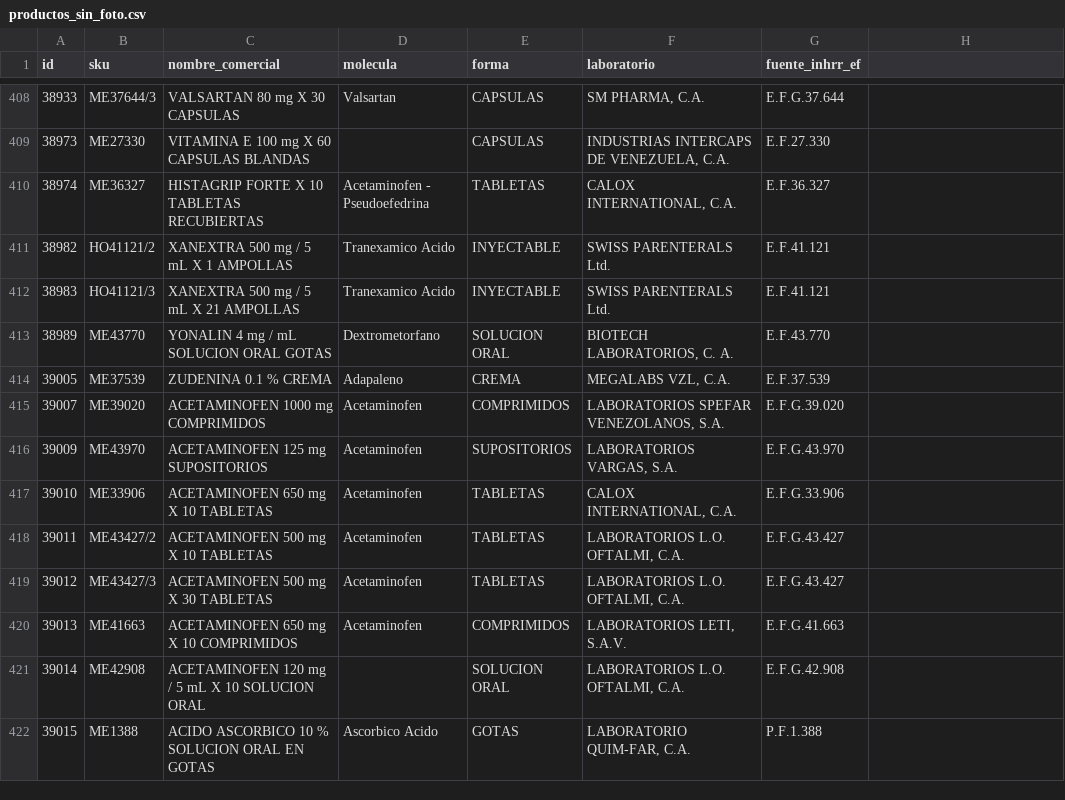
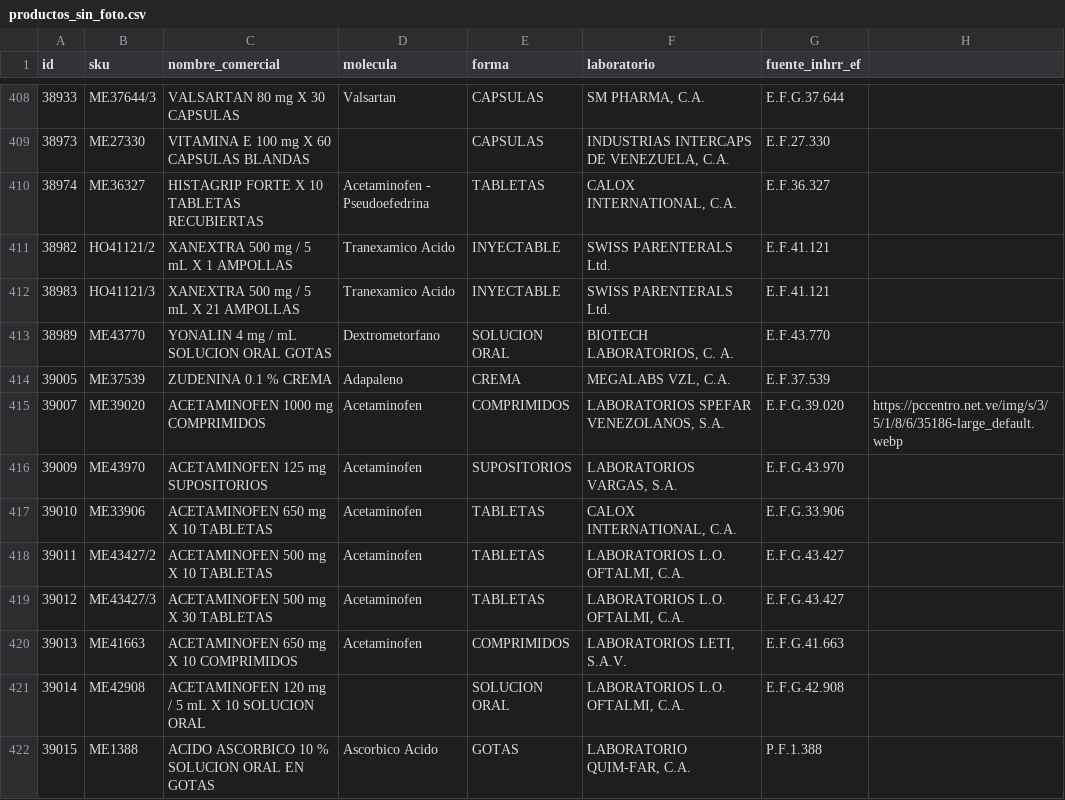
Before and after one commit to elfotito/drogueria-carrisan-backend, a CSV file: data/productos_sin_foto.csv, drawn as a sheet; only a part is shown, gaps mark what is left out.

Commit message:
fase 2 interconectando todo

```diff
--- a/data/productos_sin_foto.csv
+++ b/data/productos_sin_foto.csv
@@ -414,3 +414,3 @@ id,sku,nombre_comercial,molecula,forma,laboratorio,fuente_inhrr_ef
 "39005","ME37539","ZUDENINA 0.1 % CREMA","Adapaleno","CREMA","MEGALABS VZL, C.A.","E.F.37.539"
-"39007","ME39020","ACETAMINOFEN 1000 mg COMPRIMIDOS","Acetaminofen","COMPRIMIDOS","LABORATORIOS SPEFAR VENEZOLANOS, S.A.","E.F.G.39.020"
+"39007","ME39020","ACETAMINOFEN 1000 mg COMPRIMIDOS","Acetaminofen","COMPRIMIDOS","LABORATORIOS SPEFAR VENEZOLANOS, S.A.","E.F.G.39.020","https://pccentro.net.ve/img/s/3/5/1/8/6/35186-large_default.webp"
 "39009","ME43970","ACETAMINOFEN 125 mg SUPOSITORIOS","Acetaminofen","SUPOSITORIOS","LABORATORIOS VARGAS, S.A.","E.F.G.43.970"
```
